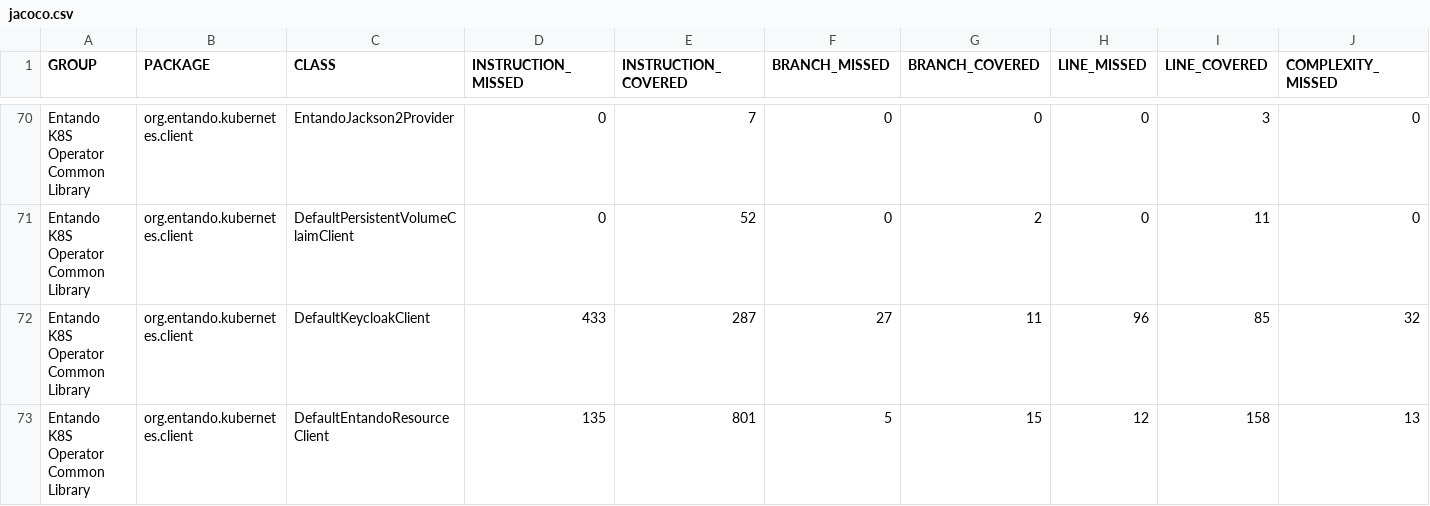
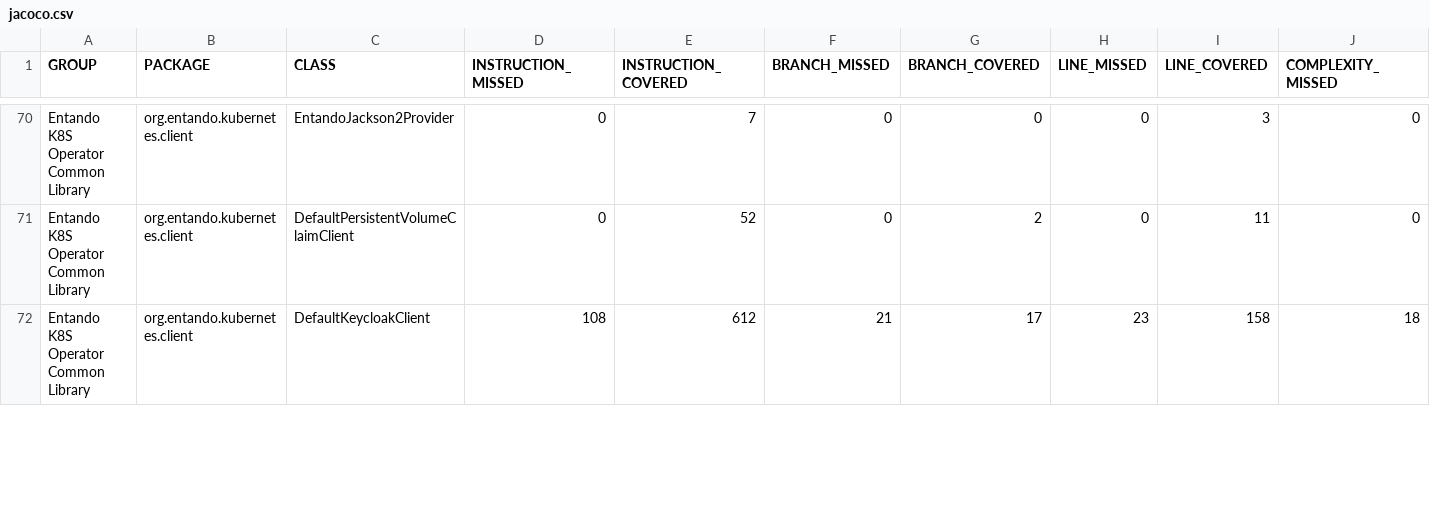
Before and after one commit to entando-k8s/devops-results-06-07-2021, a CSV file: entando-k8s-operator-common/PR-60/jacoco/jacoco.csv, drawn as a sheet; only a part is shown, gaps mark what is left out; removed rows and columns are numbered as before the commit, all else as after; rows hold the shown columns only; the diff covers the shown part only; the diff names each change by its address in the sheet, - before the commit and + after, or states it on an @@ line.

Commit message:
Publishing files for path entando-k8s-operator-common/PR-60

```diff
--- a/entando-k8s-operator-common/PR-60/jacoco/jacoco.csv
+++ b/entando-k8s-operator-common/PR-60/jacoco/jacoco.csv
-row 72: Entando K8S Operator Common Library | org.entando.kubernetes.client | DefaultKeycloakClient | 433 | 287 | 27 | 11 | 96 | 85 | 32
-row 73: Entando K8S Operator Common Library | org.entando.kubernetes.client | DefaultEntandoResourceClient | 135 | 801 | 5 | 15 | 12 | 158 | 13
+row 72: Entando K8S Operator Common Library | org.entando.kubernetes.client | DefaultKeycloakClient | 108 | 612 | 21 | 17 | 23 | 158 | 18
```
Also changed, not shown: 1 added row and 30 edited cells elsewhere in this file, 31 other files.
